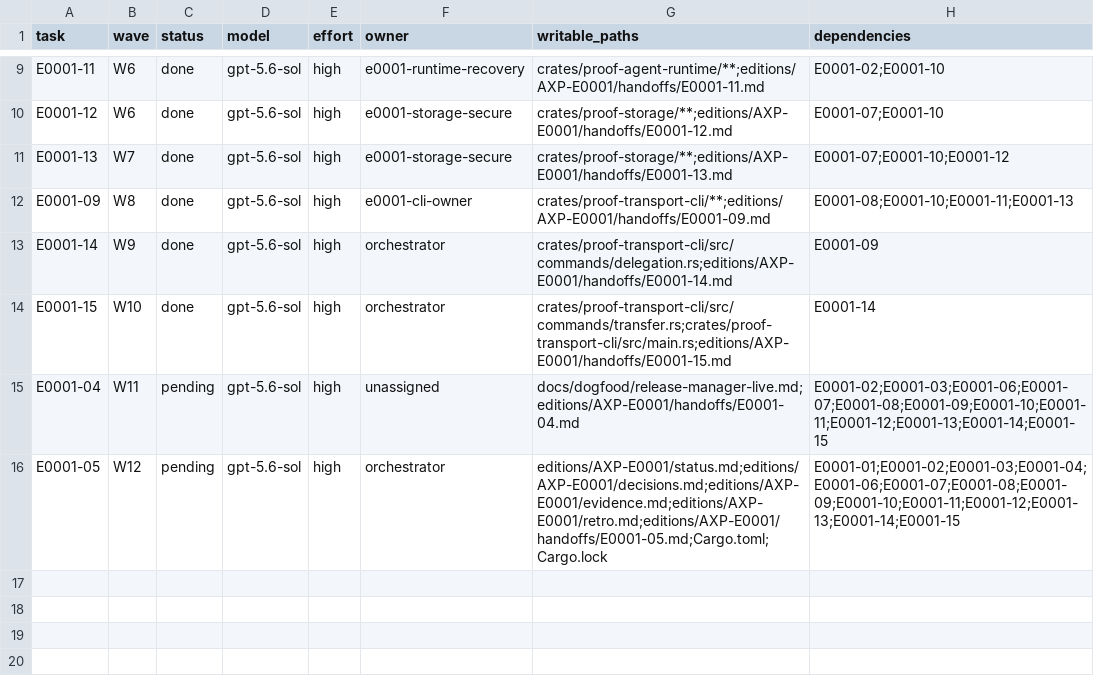
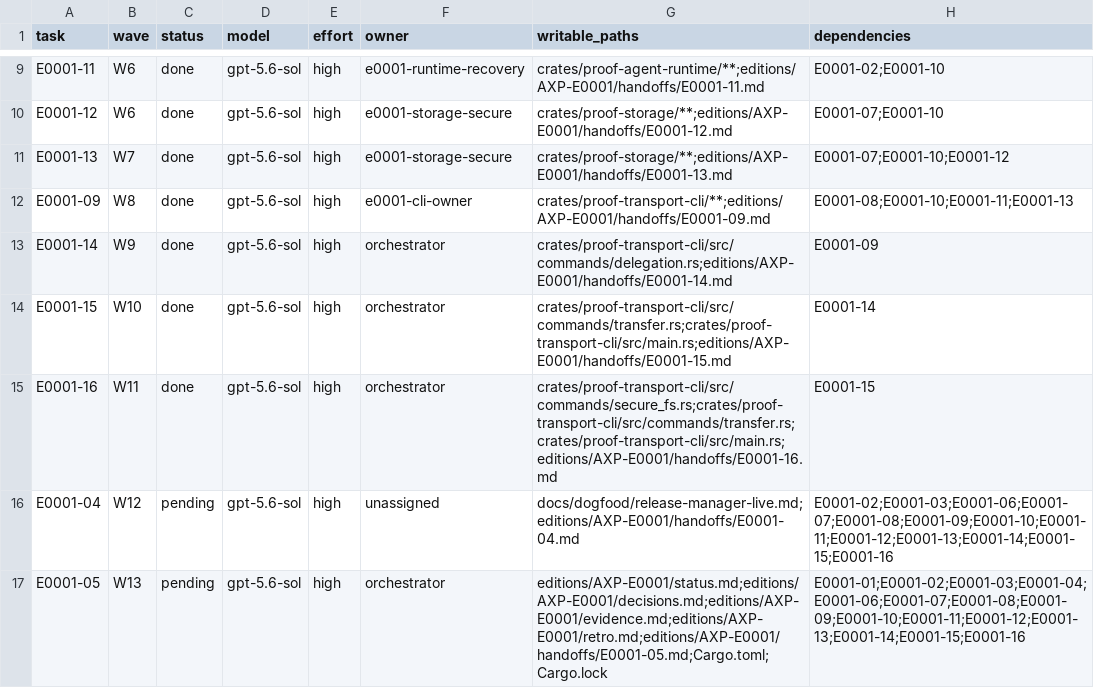
Before and after one commit to smithdak/proof-platform, a TSV file: editions/AXP-E0001/assignments.tsv, drawn as a sheet; only a part is shown, gaps mark what is left out.

```diff
--- a/editions/AXP-E0001/assignments.tsv
+++ b/editions/AXP-E0001/assignments.tsv
@@ -14,3 +14,4 @@ E0001-14	W9	done	gpt-5.6-sol	high	orchestrator	crates/proof-transport-cli/src/co
 E0001-15	W10	done	gpt-5.6-sol	high	orchestrator	crates/proof-transport-cli/src/commands/transfer.rs;crates/proof-transport-cli/src/main.rs;editions/AXP-E0001/handoffs/E0001-15.md	E0001-14
-E0001-04	W11	pending	gpt-5.6-sol	high	unassigned	docs/dogfood/release-manager-live.md;editions/AXP-E0001/handoffs/E0001-04.md	E0001-02;E0001-03;E0001-06;E0001-07;E0001-08;E0001-09;E0001-10;E0001-11;E0001-12;E0001-13;E0001-14;E0001-15
-E0001-05	W12	pending	gpt-5.6-sol	high	orchestrator	editions/AXP-E0001/status.md;editions/AXP-E0001/decisions.md;editions/AXP-E0001/evidence.md;editions/AXP-E0001/retro.md;editions/AXP-E0001/handoffs/E0001-05.md;Cargo.toml;Cargo.lock	E0001-01;E0001-02;E0001-03;E0001-04;E0001-06;E0001-07;E0001-08;E0001-09;E0001-10;E0001-11;E0001-12;E0001-13;E0001-14;E0001-15
+E0001-16	W11	done	gpt-5.6-sol	high	orchestrator	crates/proof-transport-cli/src/commands/secure_fs.rs;crates/proof-transport-cli/src/commands/transfer.rs;crates/proof-transport-cli/src/main.rs;editions/AXP-E0001/handoffs/E0001-16.md	E0001-15
+E0001-04	W12	pending	gpt-5.6-sol	high	unassigned	docs/dogfood/release-manager-live.md;editions/AXP-E0001/handoffs/E0001-04.md	E0001-02;E0001-03;E0001-06;E0001-07;E0001-08;E0001-09;E0001-10;E0001-11;E0001-12;E0001-13;E0001-14;E0001-15;E0001-16
+E0001-05	W13	pending	gpt-5.6-sol	high	orchestrator	editions/AXP-E0001/status.md;editions/AXP-E0001/decisions.md;editions/AXP-E0001/evidence.md;editions/AXP-E0001/retro.md;editions/AXP-E0001/handoffs/E0001-05.md;Cargo.toml;Cargo.lock	E0001-01;E0001-02;E0001-03;E0001-04;E0001-06;E0001-07;E0001-08;E0001-09;E0001-10;E0001-11;E0001-12;E0001-13;E0001-14;E0001-15;E0001-16
```
Also changed, not shown: 14 other files.
